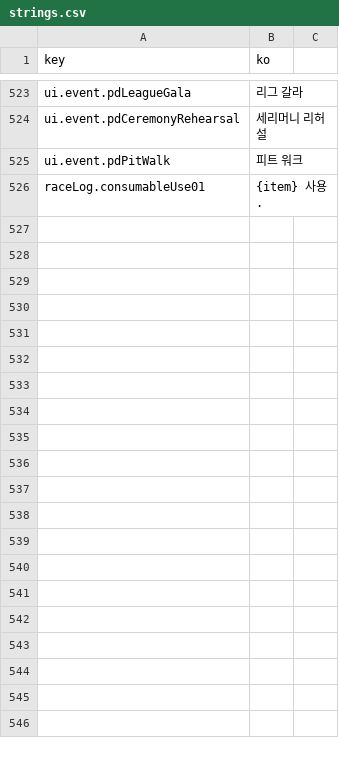
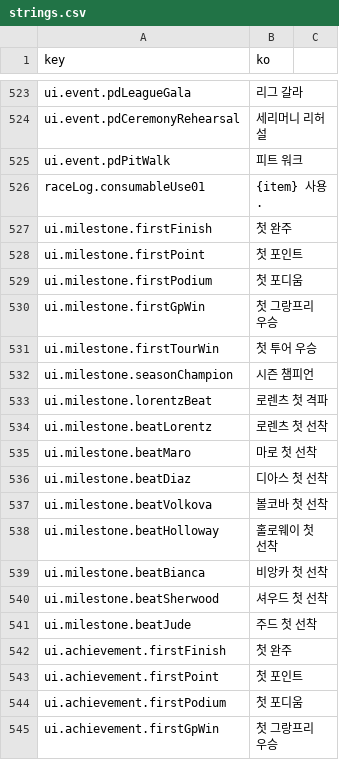
Before and after one commit to wormdriveworks/formula-pulse, a CSV file: godot/data/strings/strings.csv, drawn as a sheet; only a part is shown, gaps mark what is left out; the diff covers the shown part only.

```diff
--- a/godot/data/strings/strings.csv
+++ b/godot/data/strings/strings.csv
@@ -527 +527,20 @@ ui.event.pdPitWalk,피트 워크
 raceLog.consumableUse01,{item} 사용.
+ui.milestone.firstFinish,첫 완주
+ui.milestone.firstPoint,첫 포인트
+ui.milestone.firstPodium,첫 포디움
+ui.milestone.firstGpWin,첫 그랑프리 우승
+ui.milestone.firstTourWin,첫 투어 우승
+ui.milestone.seasonChampion,시즌 챔피언
+ui.milestone.lorentzBeat,로렌츠 첫 격파
+ui.milestone.beatLorentz,로렌츠 첫 선착
+ui.milestone.beatMaro,마로 첫 선착
+ui.milestone.beatDiaz,디아스 첫 선착
+ui.milestone.beatVolkova,볼코바 첫 선착
+ui.milestone.beatHolloway,홀로웨이 첫 선착
+ui.milestone.beatBianca,비앙카 첫 선착
+ui.milestone.beatSherwood,셔우드 첫 선착
+ui.milestone.beatJude,주드 첫 선착
+ui.achievement.firstFinish,첫 완주
+ui.achievement.firstPoint,첫 포인트
+ui.achievement.firstPodium,첫 포디움
+ui.achievement.firstGpWin,첫 그랑프리 우승
```
Also changed, not shown: 35 added rows elsewhere in this file, 13 other files.
